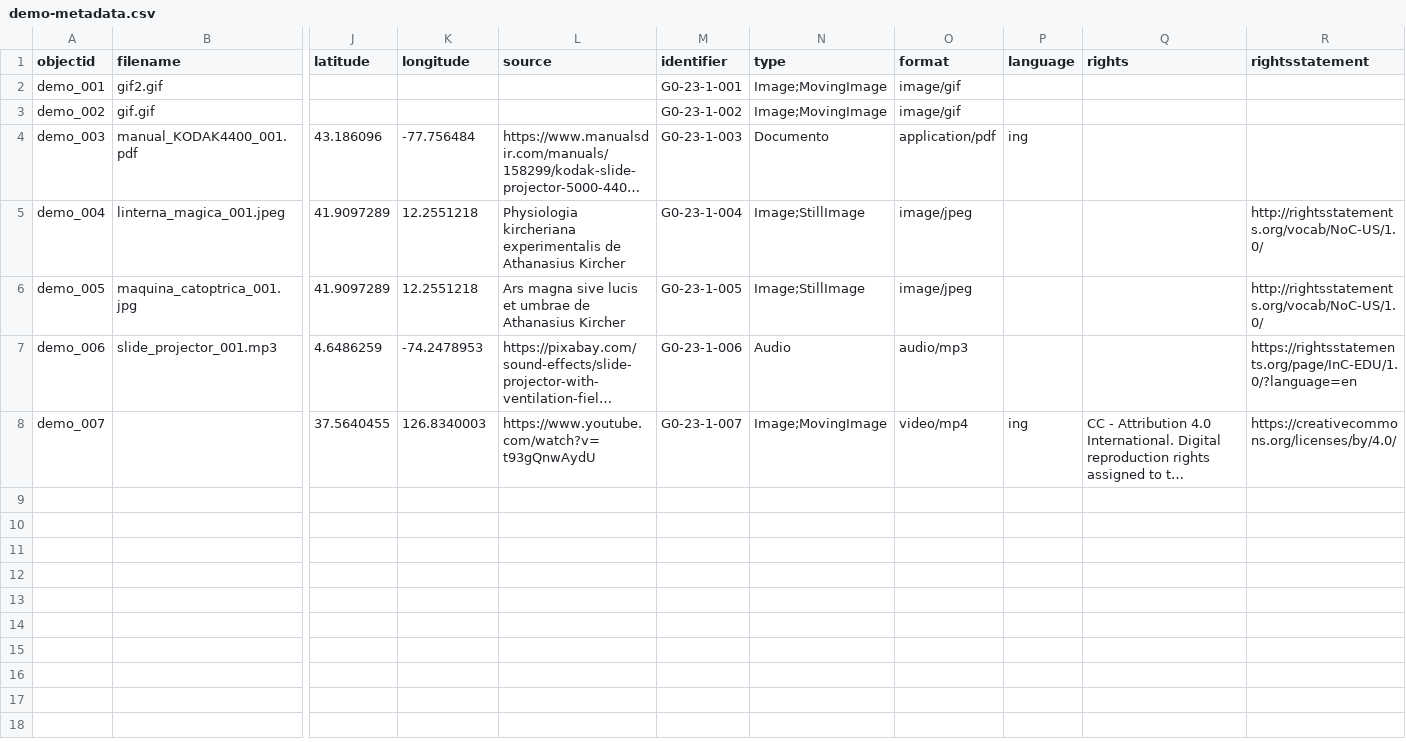
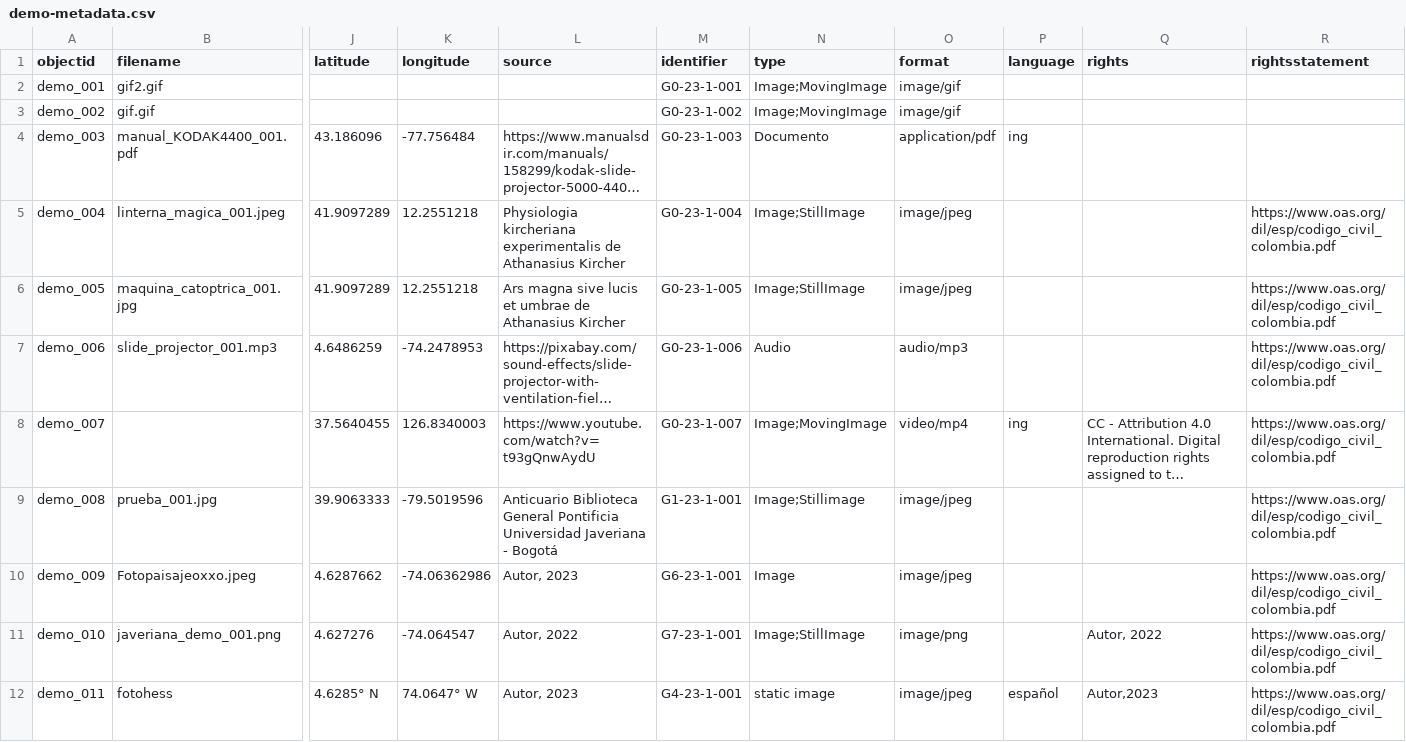
Before and after one commit to cdigitaljaveriana/collectionbuilder-gh, a CSV file: _data/demo-metadata.csv, drawn as a sheet; only a part is shown, gaps mark what is left out; long unchanged cells end in …; rows hold the shown columns only; the diff covers the shown part only; the diff names each change by its address in the sheet, - before the commit and + after, or states it on an @@ line.

Commit message:
actualizar base de datos
se actualizó el csv

```diff
--- a/_data/demo-metadata.csv
+++ b/_data/demo-metadata.csv
-R5:R6 (rightsstatement): http://rightsstatements.org/vocab/NoC-US/1.0/
+R5:R6 (rightsstatement): https://www.oas.org/dil/esp/codigo_civil_colombia.pdf
-R7 (rightsstatement): https://rightsstatements.org/page/InC-EDU/1.0/?language=en
+R7 (rightsstatement): https://www.oas.org/dil/esp/codigo_civil_colombia.pdf
-R8 (rightsstatement): https://creativecommons.org/licenses/by/4.0/
+R8 (rightsstatement): https://www.oas.org/dil/esp/codigo_civil_colombia.pdf
+row 9: demo_008 | prueba_001.jpg | 39.9063333 | -79.5019596 | Anticuario Biblioteca General Pontificia Universidad Javeriana - Bogotá | G1-23-1-001 | Image;Stillimage | image/jpeg |  |  | https://www.oas.org/dil/esp/codigo_civil_colombia.pdf
+row 10: demo_009 | Fotopaisajeoxxo.jpeg | 4.6287662 | -74.06362986 | Autor, 2023 | G6-23-1-001 | Image | image/jpeg |  |  | https://www.oas.org/dil/esp/codigo_civil_colombia.pdf
+row 11: demo_010 | javeriana_demo_001.png | 4.627276 | -74.064547 | Autor, 2022 | G7-23-1-001 | Image;StillImage | image/png |  | Autor, 2022 | https://www.oas.org/dil/esp/codigo_civil_colombia.pdf
+row 12: demo_011 | fotohess | 4.6285° N | 74.0647° W | Autor, 2023 | G4-23-1-001 | static image | image/jpeg | español | Autor,2023 | https://www.oas.org/dil/esp/codigo_civil_colombia.pdf
```
Also changed, not shown: 7 added rows elsewhere in this file.
